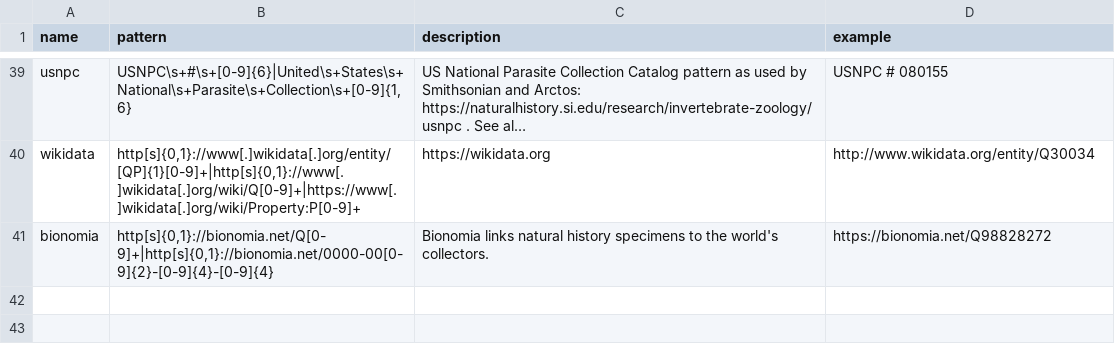
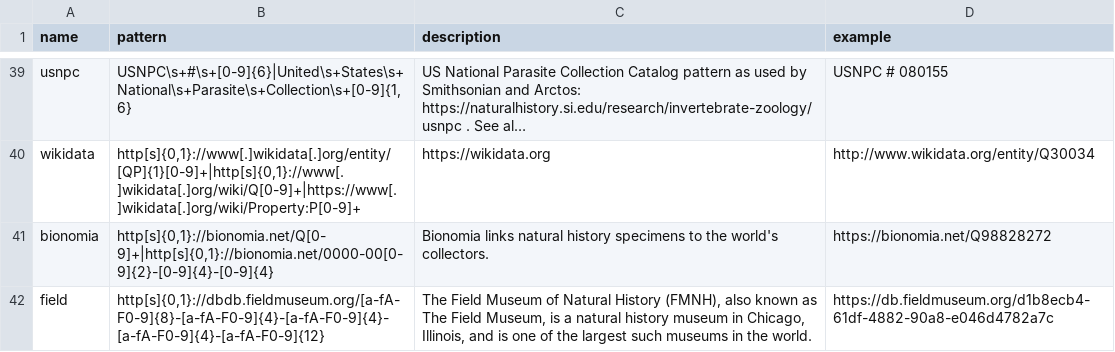
Before and after one commit to bio-guoda/preston-identifier-registry, a TSV file: registry.tsv, drawn as a sheet; only a part is shown, gaps mark what is left out; long unchanged cells end in …; the diff names each change by its address in the sheet, - before the commit and + after, or states it on an @@ line.

Commit message:
add a field museum identifier scheme; fyi @rondig @magpiedin; related to https://github.com/globalbioticinteractions/fmnh/issues/1

```diff
--- a/registry.tsv
+++ b/registry.tsv
+row 42: field | http[s]{0,1}://dbdb.fieldmuseum.org/[a-fA-F0-9]{8}-[a-fA-F0-9]{4}-[a-fA-F0-9]{4}-[a-fA-F0-9]{4}-[a-fA-F0-9]{12} | The Field Museum of Natural History (FMNH), also known as The Field Museum, is a natural history museum in Chicago, Illinois, and is one of the largest such museums in the world. | https://db.fieldmuseum.org/d1b8ecb4-61df-4882-90a8-e046d4782a7c
```
